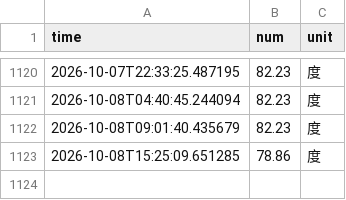
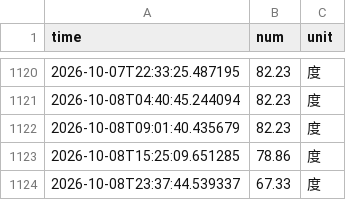
Before and after one commit to HaixLy/nju_electric_monitor, a CSV file: data/electricity_data.csv, drawn as a sheet; only a part is shown, gaps mark what is left out; the diff names each change by its address in the sheet, - before the commit and + after, or states it on an @@ line.

```diff
--- a/data/electricity_data.csv
+++ b/data/electricity_data.csv
+row 1124: 2026-10-08T23:37:44.539337 | 67.33 | 度
```
Also changed, not shown: 4 other files.
